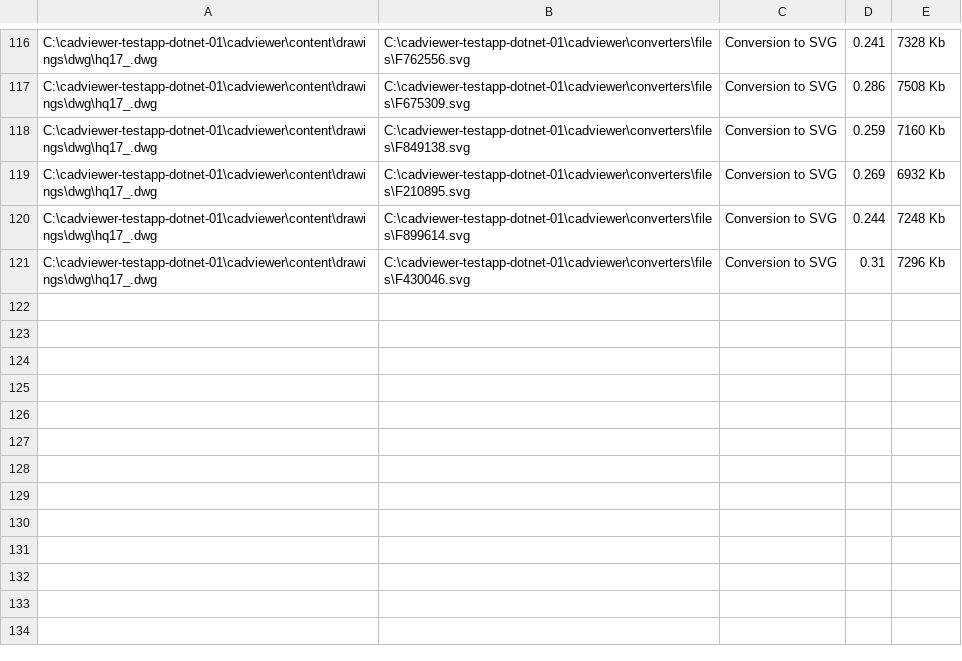
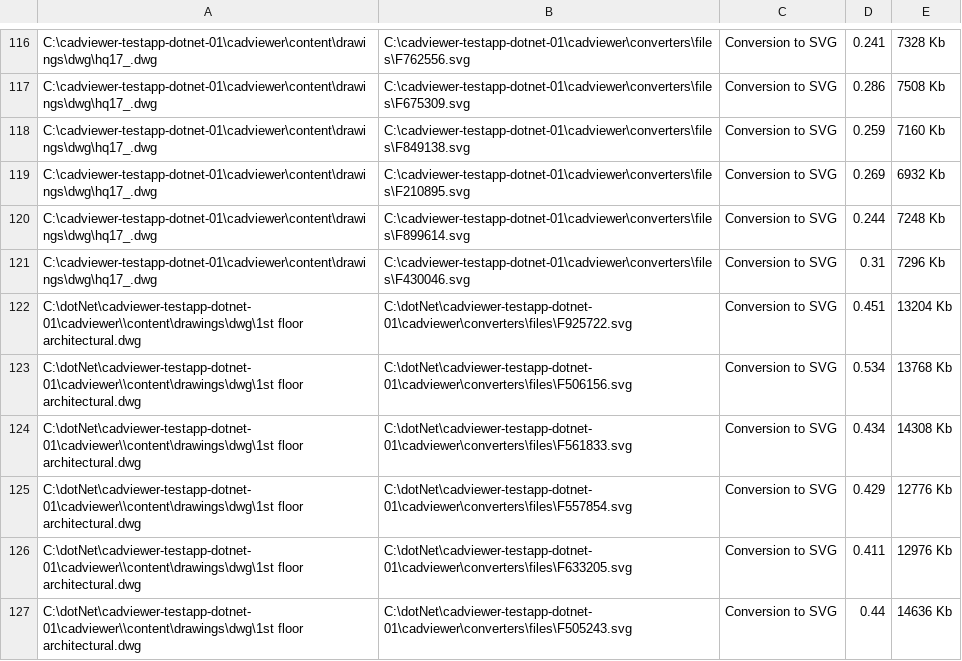
Before and after one commit to CADViewer/cadviewer-testapp-dotnet-01, a CSV file: cadviewer/converters/ax2024/windows/memorydata.csv, drawn as a sheet; only a part is shown, gaps mark what is left out.

Commit message:
CADViewer v10.53.8 update

```diff
--- a/cadviewer/converters/ax2024/windows/memorydata.csv
+++ b/cadviewer/converters/ax2024/windows/memorydata.csv
@@ -121 +121,7 @@
 "C:\cadviewer-testapp-dotnet-01\cadviewer\content\drawings\dwg\hq17_.dwg","C:\cadviewer-testapp-dotnet-01\cadviewer\converters\files\F430046.svg",Conversion to SVG,0.31,7296 Kb
+"C:\dotNet\cadviewer-testapp-dotnet-01\cadviewer\\content\drawings\dwg\1st floor architectural.dwg","C:\dotNet\cadviewer-testapp-dotnet-01\cadviewer\converters\files\F925722.svg",Conversion to SVG,0.451,13204 Kb
+"C:\dotNet\cadviewer-testapp-dotnet-01\cadviewer\\content\drawings\dwg\1st floor architectural.dwg","C:\dotNet\cadviewer-testapp-dotnet-01\cadviewer\converters\files\F506156.svg",Conversion to SVG,0.534,13768 Kb
+"C:\dotNet\cadviewer-testapp-dotnet-01\cadviewer\\content\drawings\dwg\1st floor architectural.dwg","C:\dotNet\cadviewer-testapp-dotnet-01\cadviewer\converters\files\F561833.svg",Conversion to SVG,0.434,14308 Kb
+"C:\dotNet\cadviewer-testapp-dotnet-01\cadviewer\\content\drawings\dwg\1st floor architectural.dwg","C:\dotNet\cadviewer-testapp-dotnet-01\cadviewer\converters\files\F557854.svg",Conversion to SVG,0.429,12776 Kb
+"C:\dotNet\cadviewer-testapp-dotnet-01\cadviewer\\content\drawings\dwg\1st floor architectural.dwg","C:\dotNet\cadviewer-testapp-dotnet-01\cadviewer\converters\files\F633205.svg",Conversion to SVG,0.411,12976 Kb
+"C:\dotNet\cadviewer-testapp-dotnet-01\cadviewer\\content\drawings\dwg\1st floor architectural.dwg","C:\dotNet\cadviewer-testapp-dotnet-01\cadviewer\converters\files\F505243.svg",Conversion to SVG,0.44,14636 Kb
```
Also changed, not shown: 14 other files.
